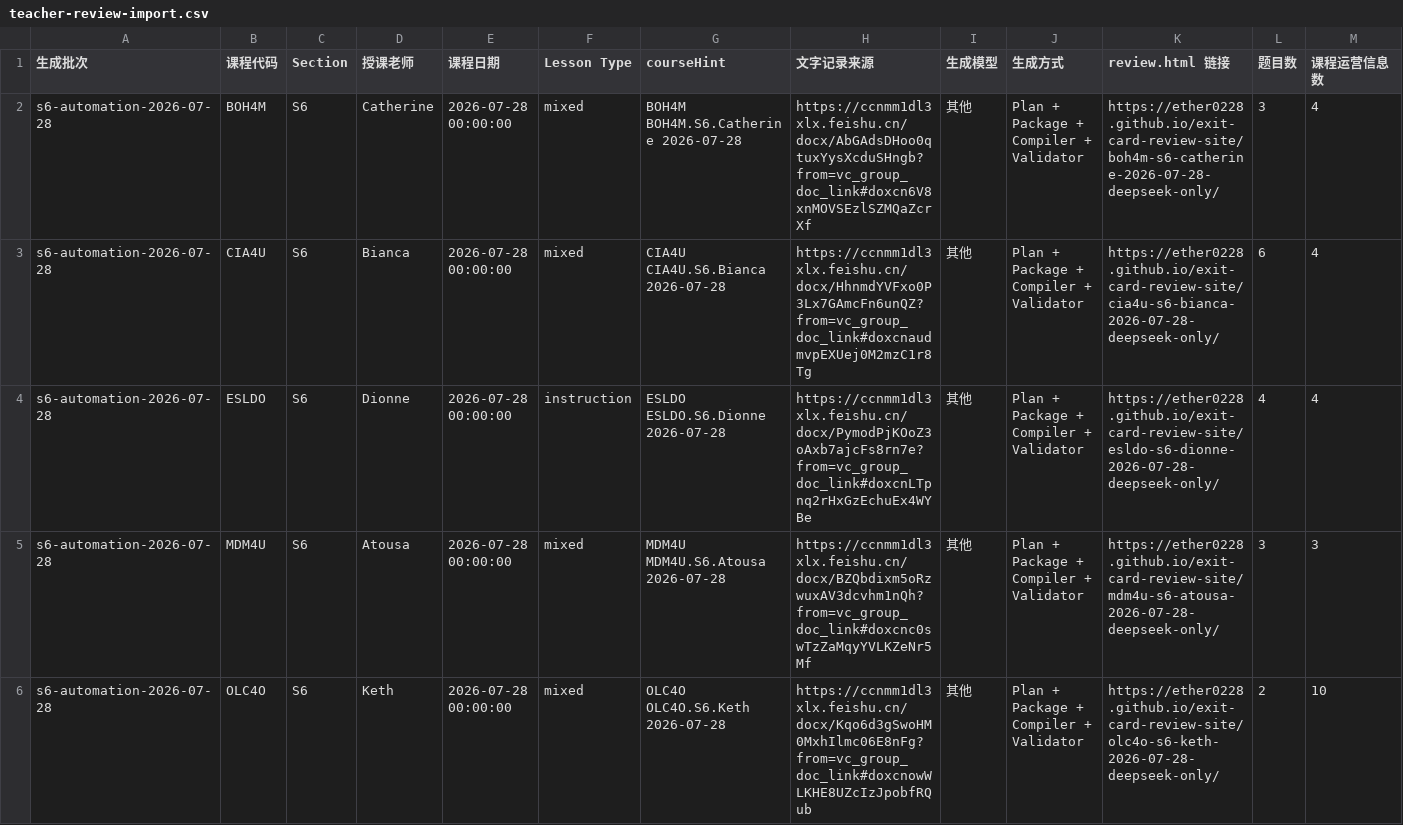
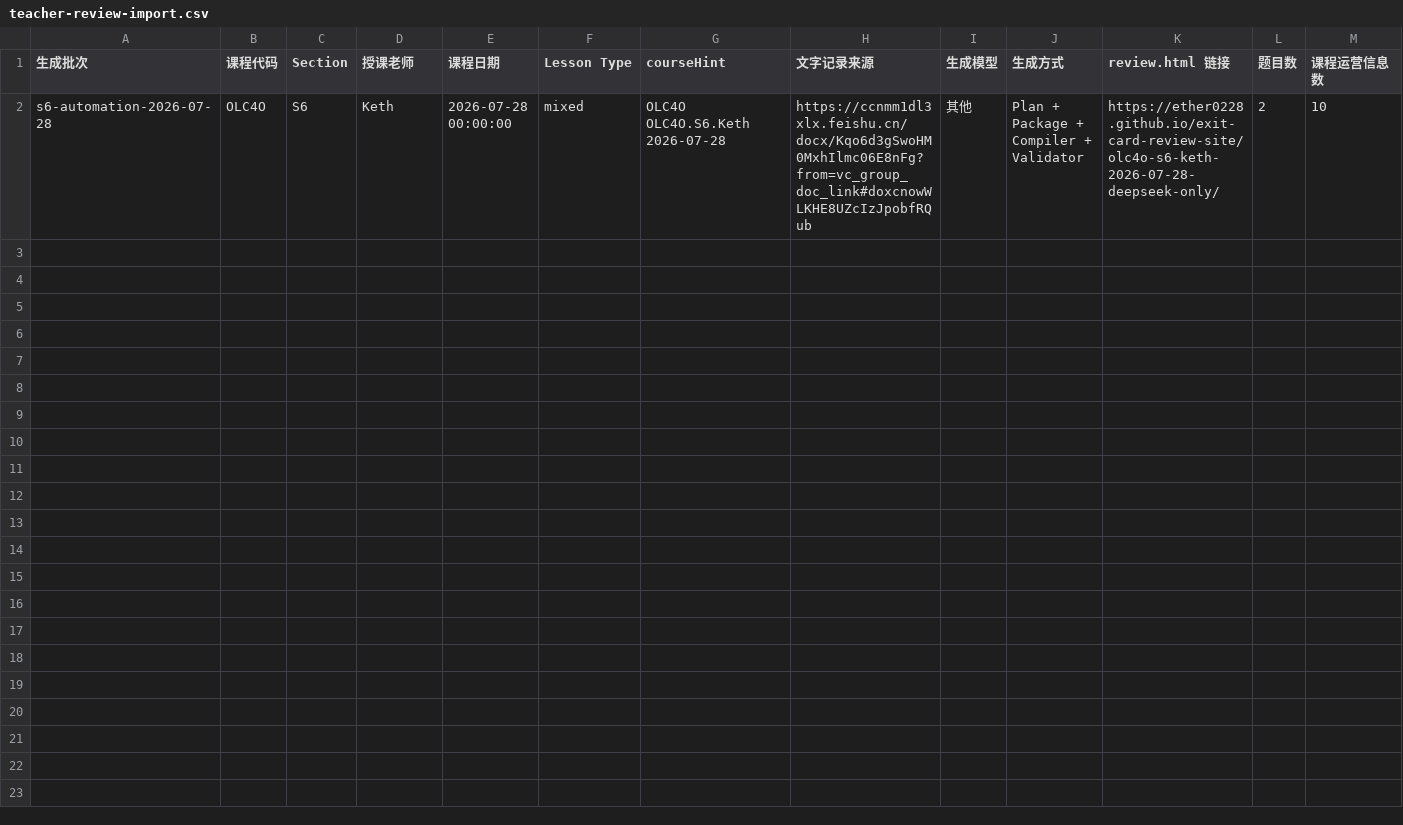
Before and after one commit to Ether0228/exit-card-review-site, a CSV file: teacher-review-import.csv, drawn as a sheet; only a part is shown; rows hold the shown columns only; the diff names each change by its address in the sheet, - before the commit and + after, or states it on an @@ line.

Commit message:
Publish exit cards through 2026-07-28

```diff
--- a/teacher-review-import.csv
+++ b/teacher-review-import.csv
-row 2: s6-automation-2026-07-28 | BOH4M | S6 | Catherine | 2026-07-28 00:00:00 | mixed | BOH4M BOH4M.S6.Catherine 2026-07-28 | https://ccnmm1dl3xlx.feishu.cn/docx/AbGAdsDHoo0qtuxYysXcduSHngb?from=vc_group_doc_link#doxcn6V8xnMOVSEzlSZMQaZcrXf | 其他 | Plan + Package + Compiler + Validator | https://ether0228.github.io/exit-card-review-site/boh4m-s6-catherine-2026-07-28-deepseek-only/ | 3 | 4
-row 3: s6-automation-2026-07-28 | CIA4U | S6 | Bianca | 2026-07-28 00:00:00 | mixed | CIA4U CIA4U.S6.Bianca 2026-07-28 | https://ccnmm1dl3xlx.feishu.cn/docx/HhnmdYVFxo0P3Lx7GAmcFn6unQZ?from=vc_group_doc_link#doxcnaudmvpEXUej0M2mzC1r8Tg | 其他 | Plan + Package + Compiler + Validator | https://ether0228.github.io/exit-card-review-site/cia4u-s6-bianca-2026-07-28-deepseek-only/ | 6 | 4
-row 4: s6-automation-2026-07-28 | ESLDO | S6 | Dionne | 2026-07-28 00:00:00 | instruction | ESLDO ESLDO.S6.Dionne 2026-07-28 | https://ccnmm1dl3xlx.feishu.cn/docx/PymodPjKOoZ3oAxb7ajcFs8rn7e?from=vc_group_doc_link#doxcnLTpnq2rHxGzEchuEx4WYBe | 其他 | Plan + Package + Compiler + Validator | https://ether0228.github.io/exit-card-review-site/esldo-s6-dionne-2026-07-28-deepseek-only/ | 4 | 4
-row 5: s6-automation-2026-07-28 | MDM4U | S6 | Atousa | 2026-07-28 00:00:00 | mixed | MDM4U MDM4U.S6.Atousa 2026-07-28 | https://ccnmm1dl3xlx.feishu.cn/docx/BZQbdixm5oRzwuxAV3dcvhm1nQh?from=vc_group_doc_link#doxcnc0swTzZaMqyYVLKZeNr5Mf | 其他 | Plan + Package + Compiler + Validator | https://ether0228.github.io/exit-card-review-site/mdm4u-s6-atousa-2026-07-28-deepseek-only/ | 3 | 3
```
Also changed, not shown: 3 other files.
